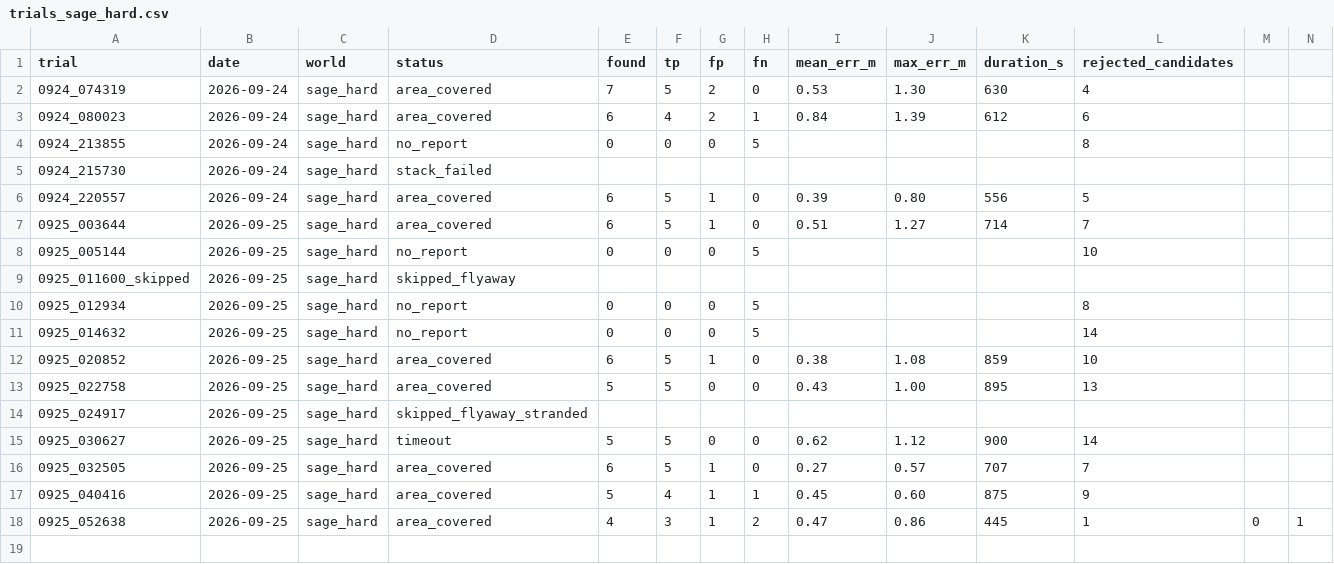
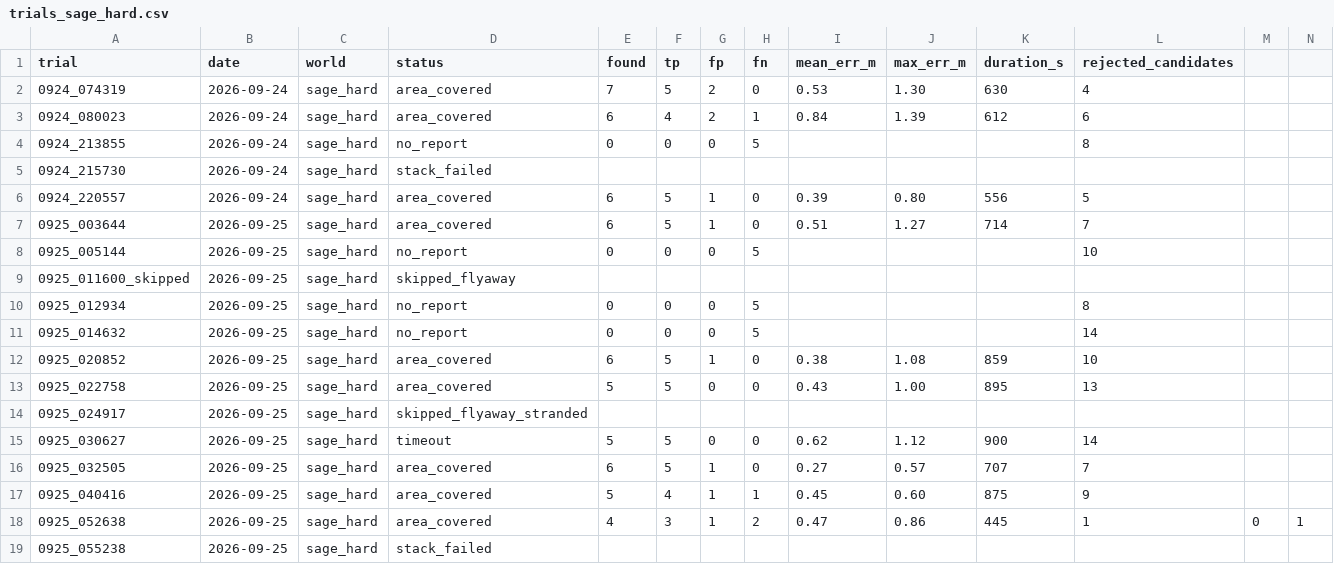
Before and after one commit to haidar996/SAGE-UAV, a CSV file: results/trials_sage_hard.csv, drawn as a sheet; only a part is shown; rows hold the shown columns only; the diff names each change by its address in the sheet, - before the commit and + after, or states it on an @@ line.

Commit message:
stack_verified: up to 5 start attempts (start failures ~37 % per attempt: RTF gate, ~7 % startup flip)

```diff
--- a/results/trials_sage_hard.csv
+++ b/results/trials_sage_hard.csv
+row 19: 0925_055238 | 2026-09-25 | sage_hard | stack_failed
```
Also changed, not shown: 1 other file.
